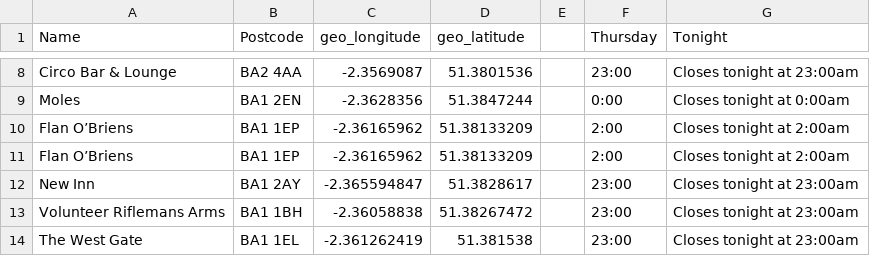
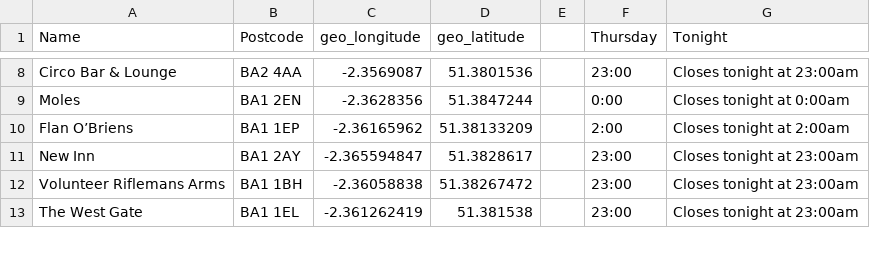
Before and after one commit to BathHacked/bath-bar-times, a CSV file: datain/Bath Sunday Main.csv, drawn as a sheet; only a part is shown, gaps mark what is left out; the diff names each change by its address in the sheet, - before the commit and + after, or states it on an @@ line.

```diff
--- a/datain/Bath Sunday Main.csv
+++ b/datain/Bath Sunday Main.csv
-row 11: Flan O’Briens | BA1 1EP | -2.36165962 | 51.38133209 |  | 2:00 | Closes tonight at 2:00am
```
Also changed, not shown: 1 other file.
